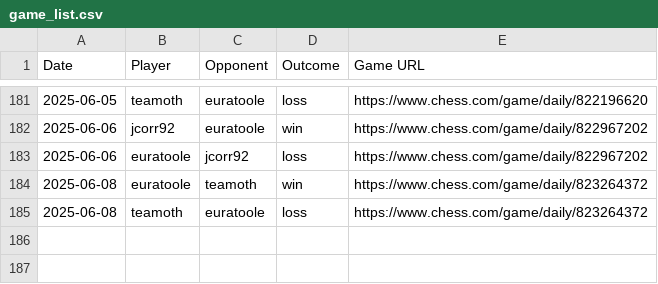
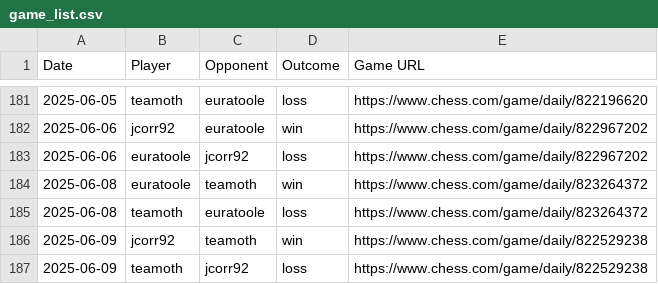
Before and after one commit to jcorr92/chess_club_leaderboard, a CSV file: game_list.csv, drawn as a sheet; only a part is shown, gaps mark what is left out; the diff names each change by its address in the sheet, - before the commit and + after, or states it on an @@ line.

```diff
--- a/game_list.csv
+++ b/game_list.csv
+row 186: 2025-06-09 | jcorr92 | teamoth | win | https://www.chess.com/game/daily/822529238
+row 187: 2025-06-09 | teamoth | jcorr92 | loss | https://www.chess.com/game/daily/822529238
```
Also changed, not shown: leaderboard.csv.
